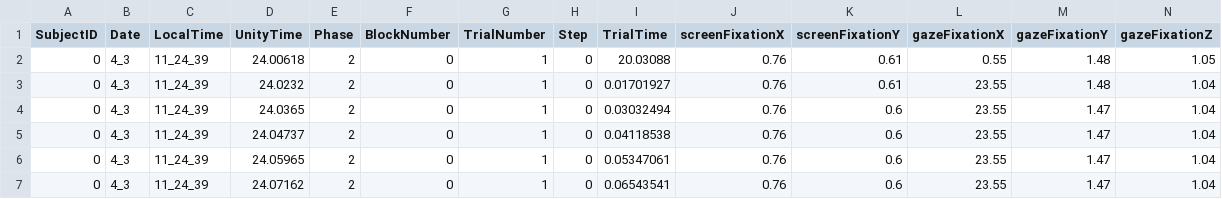
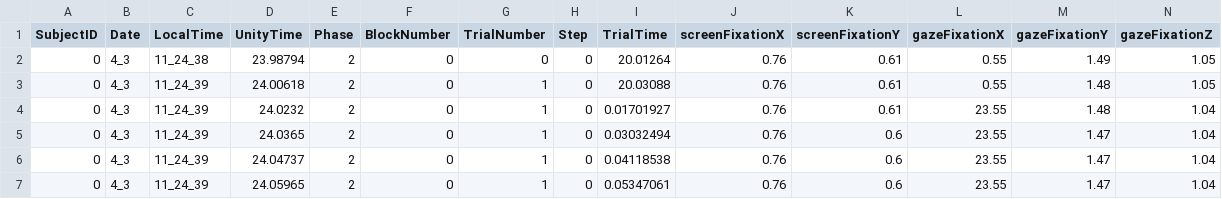
Before and after one commit to JohnBacho/VIBES-LAB, a CSV file: Reduced-Subject:0 Date:4_3.csv (was reduced.csv), drawn as a sheet; only a part is shown; the shorter side is filled out with more unchanged rows; rows hold the shown columns only; the diff names each change by its address in the sheet, - before the commit and + after, or states it on an @@ line.

Commit message:
tweaked concatenate script
added back in the writing of the main csv file. added in the writing of unique filenames. Changed trialNumber != 0 to Phase != 1. My bad bert :(

```diff
--- a/reduced.csv
+++ b/Reduced-Subject:0 Date:4_3.csv
+row 2: 0 | 4_3 | 11_24_38 | 23.98794 | 2 | 0 | 0 | 0 | 20.01264 | 0.76 | 0.61 | 0.55 | 1.49 | 1.05
```
Also changed, not shown: 1 other file.
